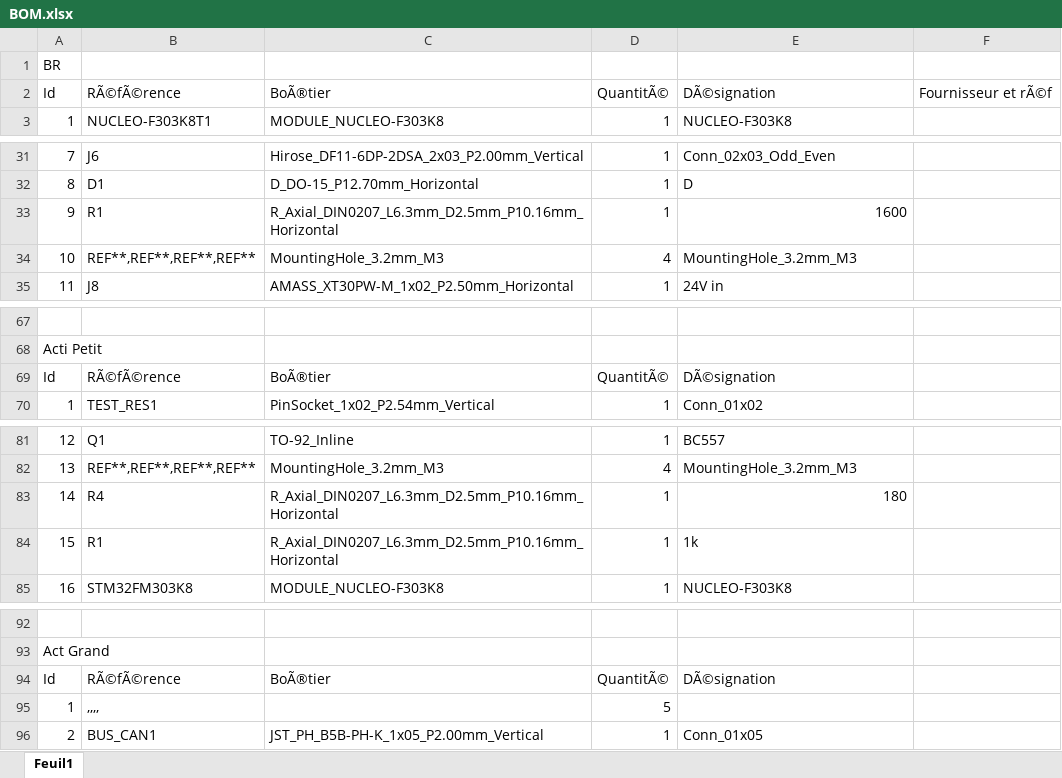
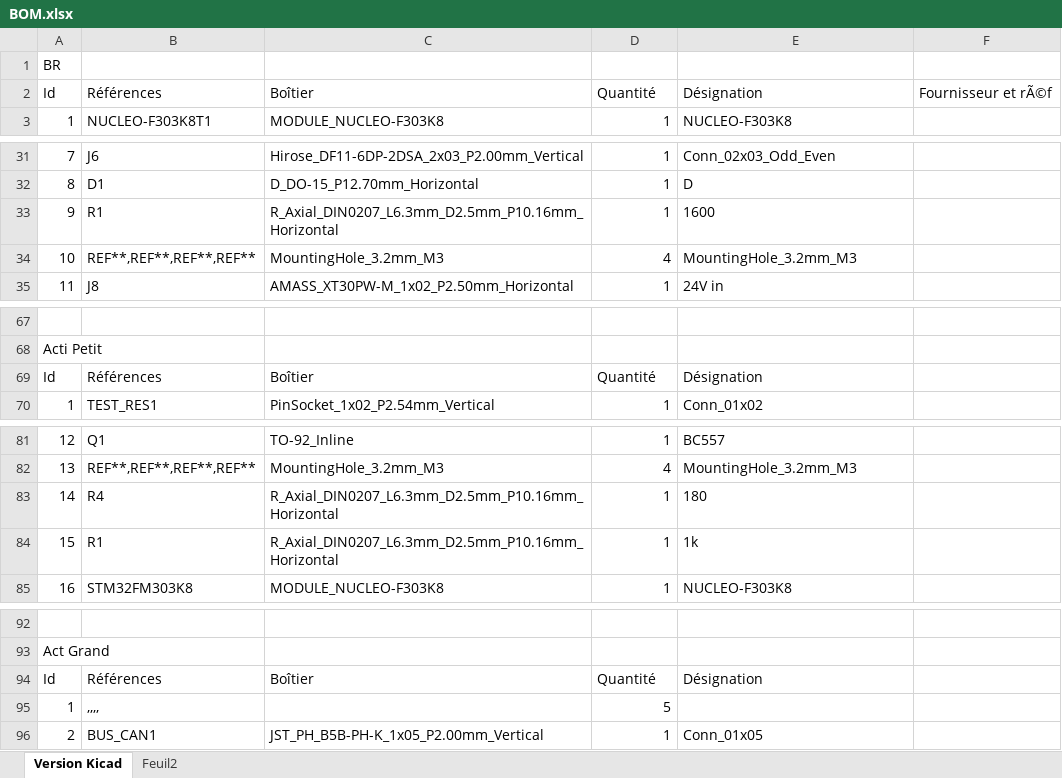
Before and after one commit to RobotechNancy/2021-2022, an Excel workbook: Pôle mécatronique/Electronique/Documents informatif/BOM/BOM.xlsx, sheet Version Kicad, drawn as a sheet; only a part is shown, gaps mark what is left out; values as stored, in another font and other column widths than the file's, no borders; removed rows and columns are numbered as before the commit, all else as after; the diff covers the shown part only; the diff names each change by its address in the sheet, - before the commit and + after, or states it on an @@ line.

```diff
--- a/Pôle mécatronique/Electronique/Documents informatif/BOM/BOM.xlsx (sheet Version Kicad)
+++ b/Pôle mécatronique/Electronique/Documents informatif/BOM/BOM.xlsx (sheet Version Kicad)
-sheet tab: Feuil1
+sheet tab: Version Kicad
+sheet tab: Feuil2
-B2: RÃ©fÃ©rence
+B2: Références
-C2: BoÃ®tier
+C2: Boîtier
-D2: QuantitÃ©
+D2: Quantité
-E2: DÃ©signation
+E2: Désignation
-E33 alignment: right
+E33 alignment: left
-row 69: Id | RÃ©fÃ©rence | BoÃ®tier | QuantitÃ© | DÃ©signation
+row 69: Id | Références | Boîtier | Quantité | Désignation
-E83 alignment: right
+E83 alignment: left
-row 94: Id | RÃ©fÃ©rence | BoÃ®tier | QuantitÃ© | DÃ©signation
+row 94: Id | Références | Boîtier | Quantité | Désignation
```
Also changed, not shown: 17 added rows, 2 removed rows, 1 edited cell and cell formats elsewhere in this sheet, 18 other files.
